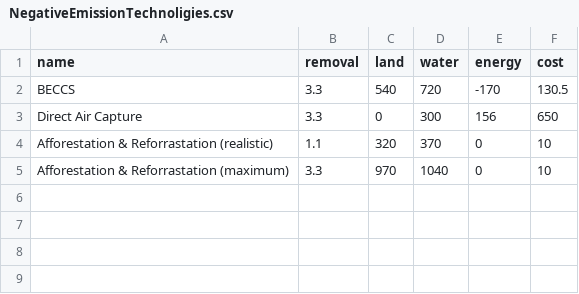
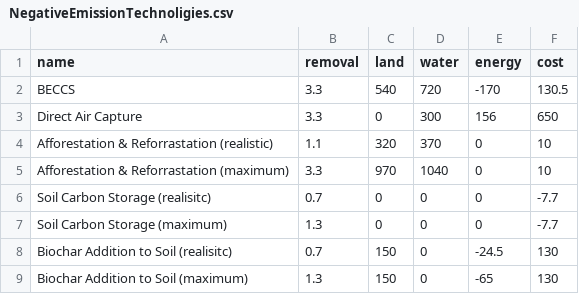
Before and after one commit to SensesProject/land-use, a CSV file: src/assets/data/NegativeEmissionTechnoligies.csv, drawn as a sheet.

```diff
--- a/src/assets/data/NegativeEmissionTechnoligies.csv
+++ b/src/assets/data/NegativeEmissionTechnoligies.csv
@@ -5 +5,5 @@ Afforestation & Reforrastation (realistic),1.1,320,370,0,10
 Afforestation & Reforrastation (maximum),3.3,970,1040,0,10
+Soil Carbon Storage (realisitc),0.7,0,0,0,-7.7
+Soil Carbon Storage (maximum),1.3,0,0,0,-7.7
+Biochar Addition to Soil (realisitc),0.7,150,0,-24.5,130
+Biochar Addition to Soil (maximum),1.3,150,0,-65,130
```
Also changed, not shown: src/assets/data/sspcomparison.csv, 19 other files.
